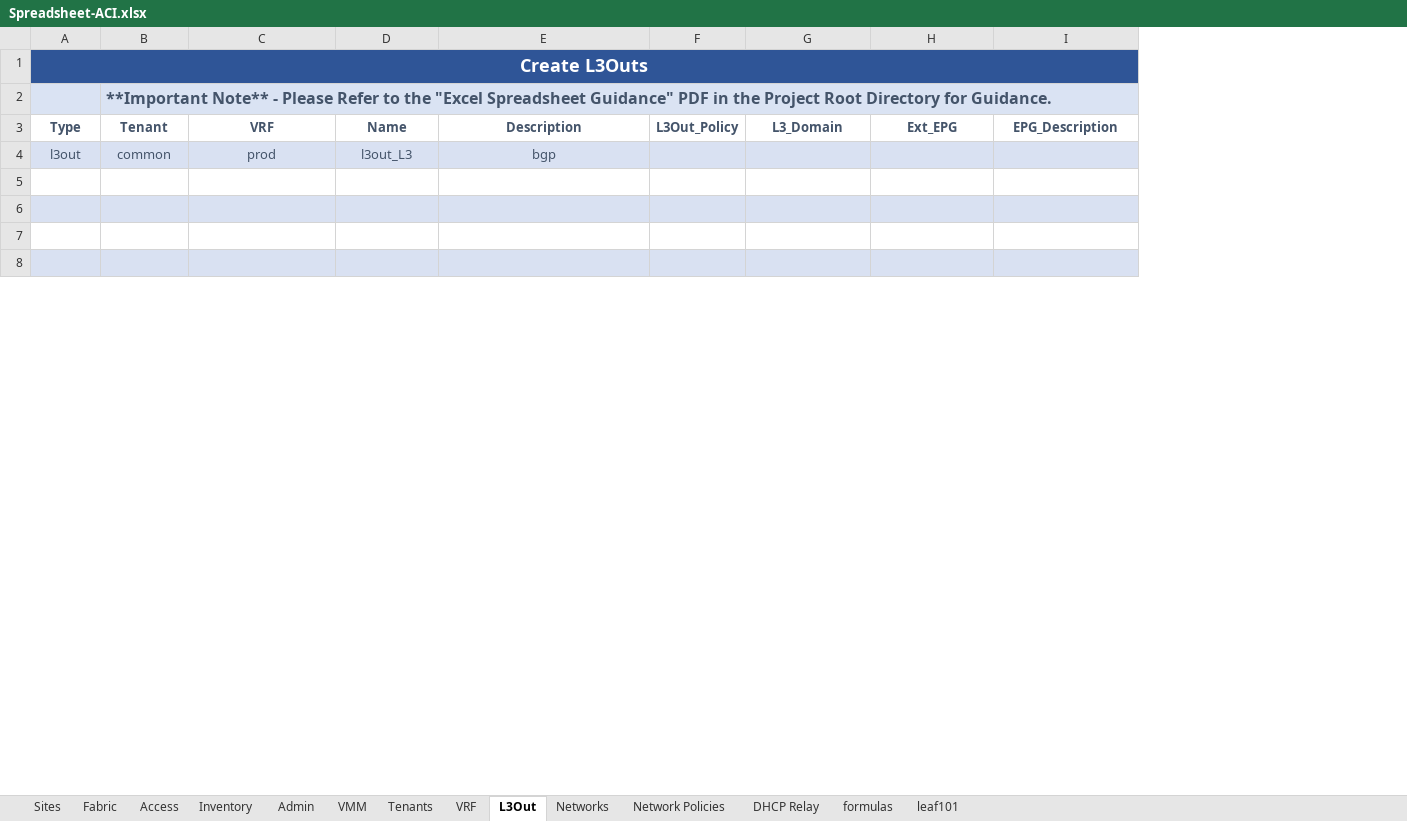
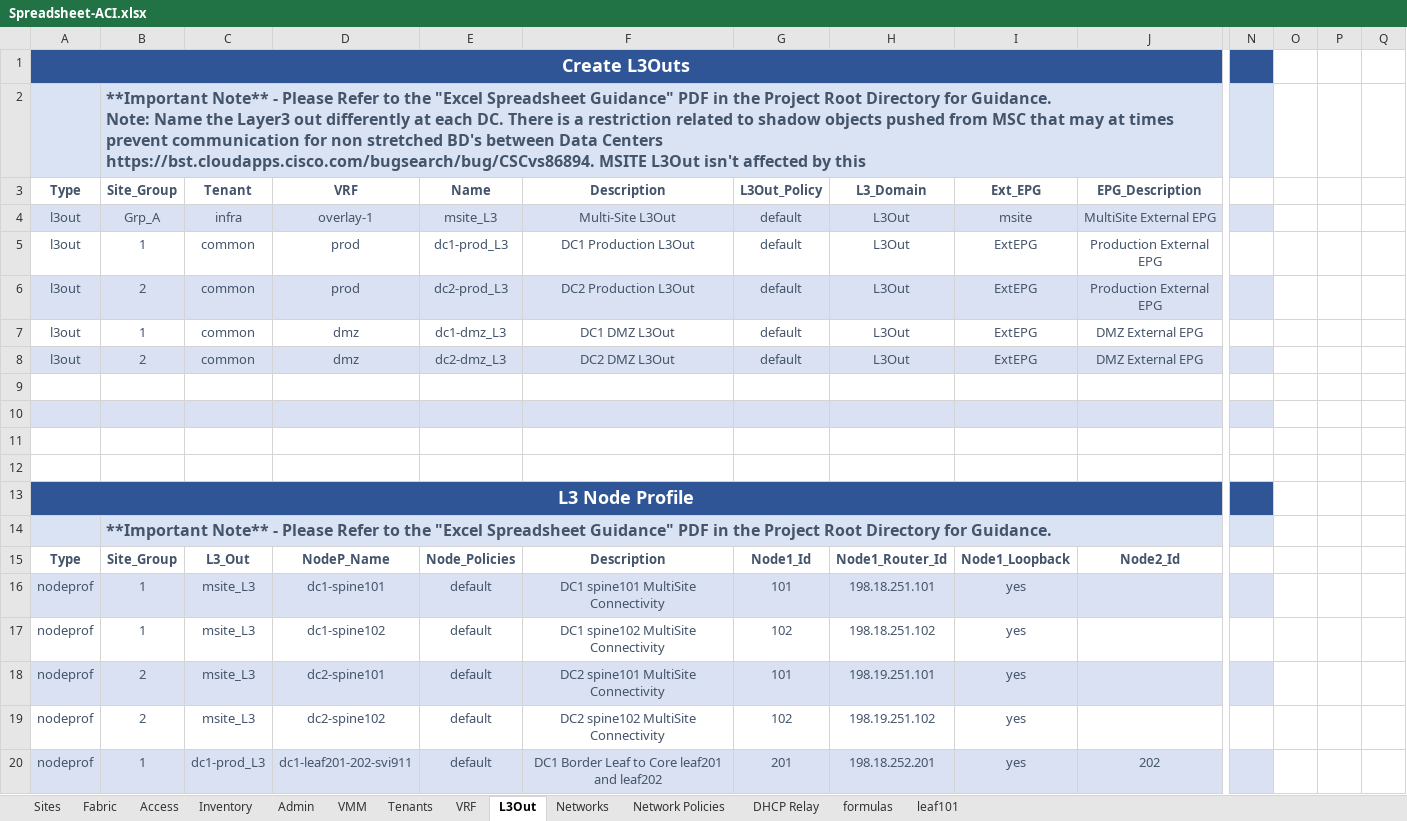
Before and after one commit to scotttyso/iac, an Excel workbook: Spreadsheet-ACI.xlsx, sheet L3Out, drawn as a sheet; only a part is shown, gaps mark what is left out; values as stored, in another font and other column widths than the file's, no borders; removed rows and columns are numbered as before the commit, all else as after; rows hold the shown columns only; ↵ is a line break in a cell; the diff covers the shown part only; the diff names each change by its address in the sheet, - before the commit and + after, or states it on an @@ line.

```diff
--- a/Spreadsheet-ACI.xlsx (sheet L3Out)
+++ b/Spreadsheet-ACI.xlsx (sheet L3Out)
+column B (Site_Group), row 2: **Important Note** - Please Refer to the "Excel Spreadsheet Guidance" PDF in the Project Root Directory for Guidance. ↵ Note: Name the Layer3 out differently at each DC. There is a restriction related to shadow objects pushed from MSC that may at times prevent communication for non stretched BD's between Data Centers ↵ https://bst.cloudapps.cisco.com/bugsearch/bug/CSCvs86894. MSITE L3Out isn't affected by this
+column N, empty
+column O, empty
+column P, empty
+column Q, empty
-C2 (Tenant): **Important Note** - Please Refer to the "Excel Spreadsheet Guidance" PDF in the Project Root Directory for Guidance.
+C2 (Tenant): (empty)
-B2:L2 merged
-row 4: l3out | common | prod | l3out_L3 | bgp
+row 4: l3out | Grp_A | infra | overlay-1 | msite_L3 | Multi-Site L3Out | default | L3Out | msite | MultiSite External EPG
+row 5: l3out | 1 | common | prod | dc1-prod_L3 | DC1 Production L3Out | default | L3Out | ExtEPG | Production External EPG
+row 6: l3out | 2 | common | prod | dc2-prod_L3 | DC2 Production L3Out | default | L3Out | ExtEPG | Production External EPG
+row 7: l3out | 1 | common | dmz | dc1-dmz_L3 | DC1 DMZ L3Out | default | L3Out | ExtEPG | DMZ External EPG
+row 8: l3out | 2 | common | dmz | dc2-dmz_L3 | DC2 DMZ L3Out | default | L3Out | ExtEPG | DMZ External EPG
-A12 fill: #D9E1F2
+A12 fill: none
-C12:J12 fill: #D9E1F2
+C12:J12 fill: none
+row 13: L3 Node Profile
+row 14:  | **Important Note** - Please Refer to the "Excel Spreadsheet Guidance" PDF in the Project Root Directory for Guidance.
+row 15: Type | Site_Group | L3_Out | NodeP_Name | Node_Policies | Description | Node1_Id | Node1_Router_Id | Node1_Loopback | Node2_Id
+row 16: nodeprof | 1 | msite_L3 | dc1-spine101 | default | DC1 spine101 MultiSite Connectivity | 101 | 198.18.251.101 | yes
+row 17: nodeprof | 1 | msite_L3 | dc1-spine102 | default | DC1 spine102 MultiSite Connectivity | 102 | 198.18.251.102 | yes
+row 18: nodeprof | 2 | msite_L3 | dc2-spine101 | default | DC2 spine101 MultiSite Connectivity | 101 | 198.19.251.101 | yes
+row 19: nodeprof | 2 | msite_L3 | dc2-spine102 | default | DC2 spine102 MultiSite Connectivity | 102 | 198.19.251.102 | yes
+row 20: nodeprof | 1 | dc1-prod_L3 | dc1-leaf201-202-svi911 | default | DC1 Border Leaf to Core leaf201 and leaf202 | 201 | 198.18.252.201 | yes | 202
```
Also changed, not shown: 59 added rows, 19 edited cells, cell formats and merged cells elsewhere in this sheet, sheet Network Policies, sheet formulas, 12 other files.
